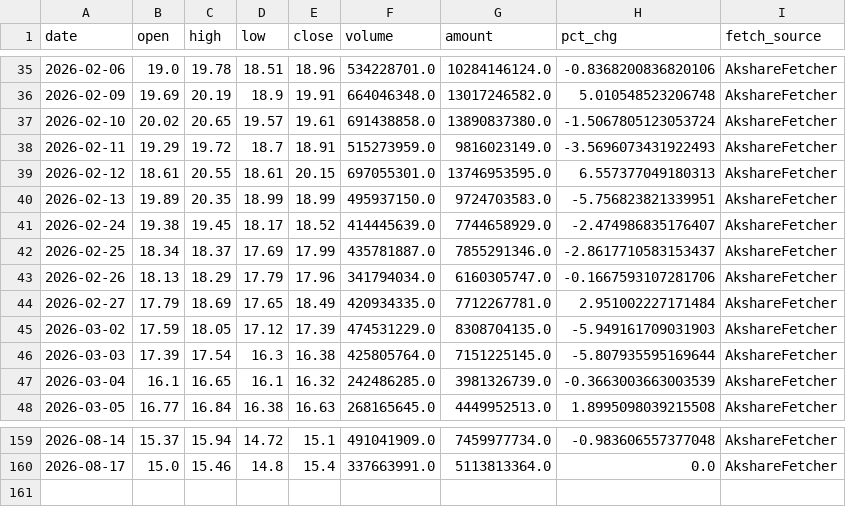
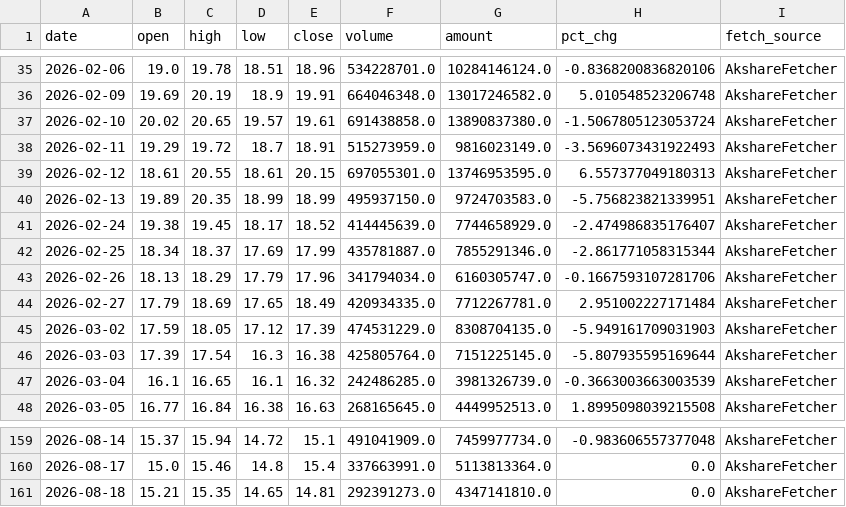
Before and after one commit to Kuromiiiii0329/daily_stock_analysis, a CSV file: portal/data/stocks/300058/kline.csv, drawn as a sheet; only a part is shown, gaps mark what is left out.

Commit message:
data

```diff
--- a/portal/data/stocks/300058/kline.csv
+++ b/portal/data/stocks/300058/kline.csv
@@ -41,3 +41,3 @@ date,open,high,low,close,volume,amount,pct_chg,fetch_source
 2026-02-24,19.38,19.45,18.17,18.52,414445639.0,7744658929.0,-2.474986835176407,AkshareFetcher
-2026-02-25,18.34,18.37,17.69,17.99,435781887.0,7855291346.0,-2.8617710583153437,AkshareFetcher
+2026-02-25,18.34,18.37,17.69,17.99,435781887.0,7855291346.0,-2.861771058315344,AkshareFetcher
 2026-02-26,18.13,18.29,17.79,17.96,341794034.0,6160305747.0,-0.1667593107281706,AkshareFetcher
@@ -160 +160,2 @@ date,open,high,low,close,volume,amount,pct_chg,fetch_source
 2026-08-17,15.0,15.46,14.8,15.4,337663991.0,5113813364.0,0.0,AkshareFetcher
+2026-08-18,15.21,15.35,14.65,14.81,292391273.0,4347141810.0,0.0,AkshareFetcher
```
Also changed, not shown: portal/data/stocks/000831/kline.csv, portal/data/stocks/002466/kline.csv, 6 other files.
